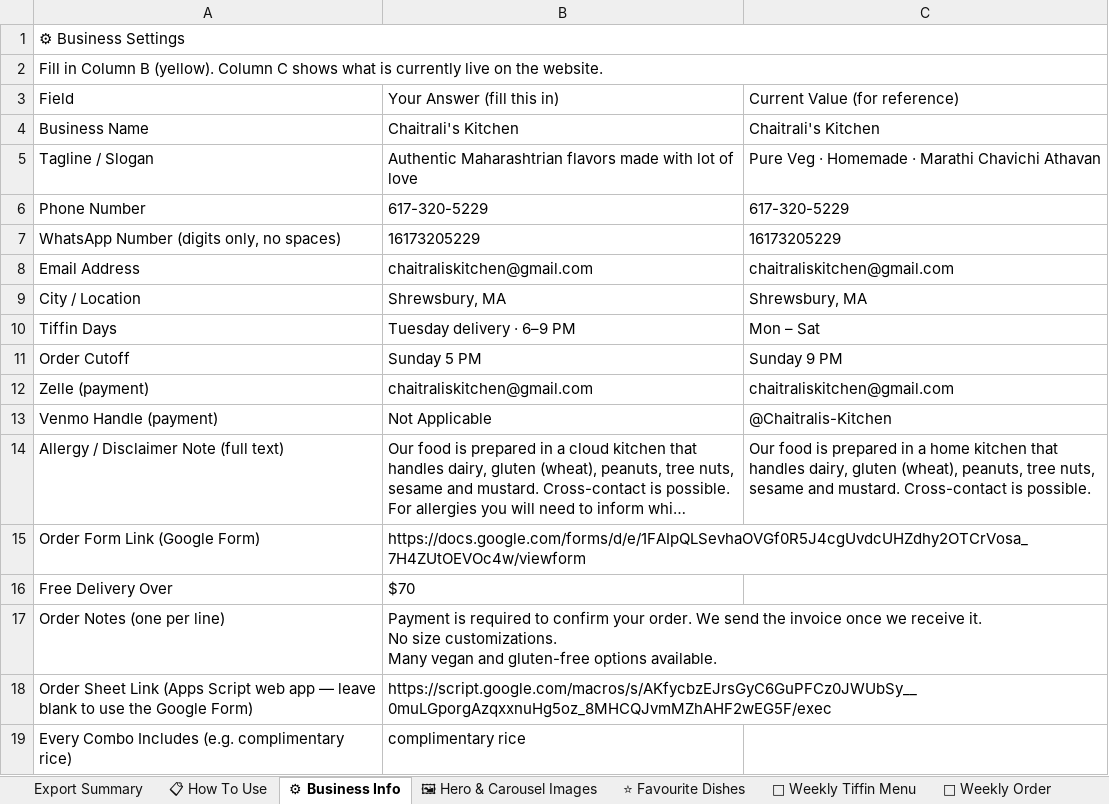
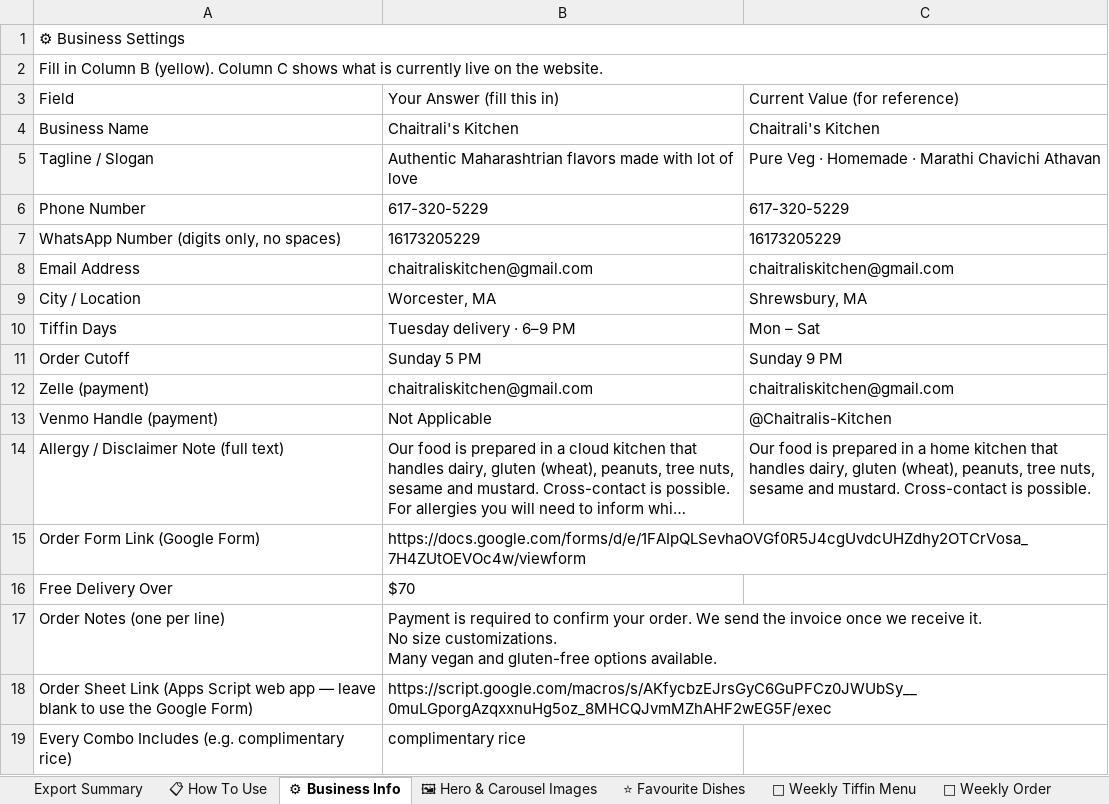
Before and after one commit to chaitraliskitchenweb-cmd/chaitralis-kitchen, an Excel workbook: data/ChaitralisKitchen_ContentPack.xlsx, sheet ⚙ Business Info, drawn as a sheet; long unchanged cells end in …; values as stored, in another font and other column widths than the file's, no borders; the diff names each change by its address in the sheet, - before the commit and + after, or states it on an @@ line.

Commit message:
Update content pack from admin page — 11/4/2026, 12:31:55 AM

```diff
--- a/data/ChaitralisKitchen_ContentPack.xlsx (sheet ⚙ Business Info)
+++ b/data/ChaitralisKitchen_ContentPack.xlsx (sheet ⚙ Business Info)
-B9: Shrewsbury, MA
+B9: Worcester, MA
```
